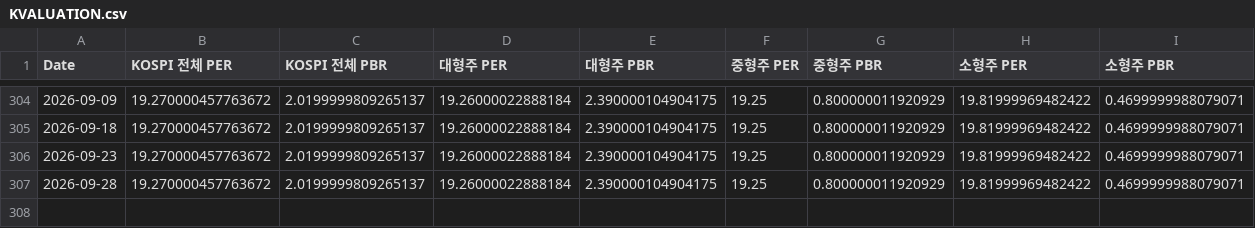
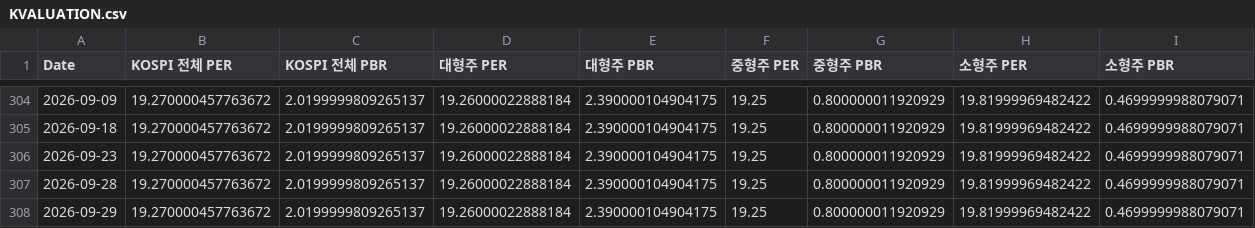
Before and after one commit to CatFoodEarner/AssetDashboard_R, a CSV file: KVALUATION.csv, drawn as a sheet; only a part is shown, gaps mark what is left out; the diff names each change by its address in the sheet, - before the commit and + after, or states it on an @@ line.

```diff
--- a/KVALUATION.csv
+++ b/KVALUATION.csv
+row 308: 2026-09-29 | 19.270000457763672 | 2.0199999809265137 | 19.26000022888184 | 2.390000104904175 | 19.25 | 0.800000011920929 | 19.81999969482422 | 0.4699999988079071
```
Also changed, not shown: KPRICE.csv.
